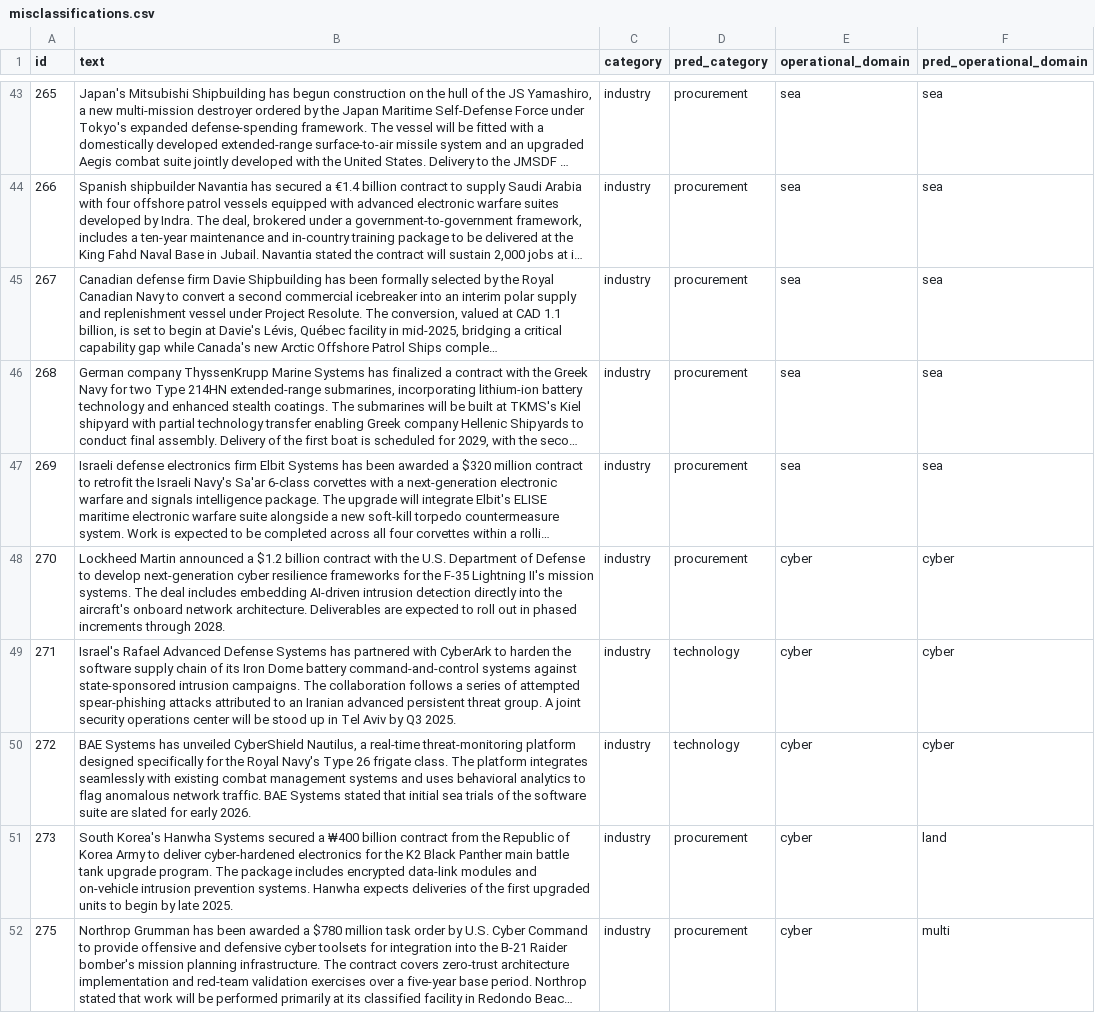
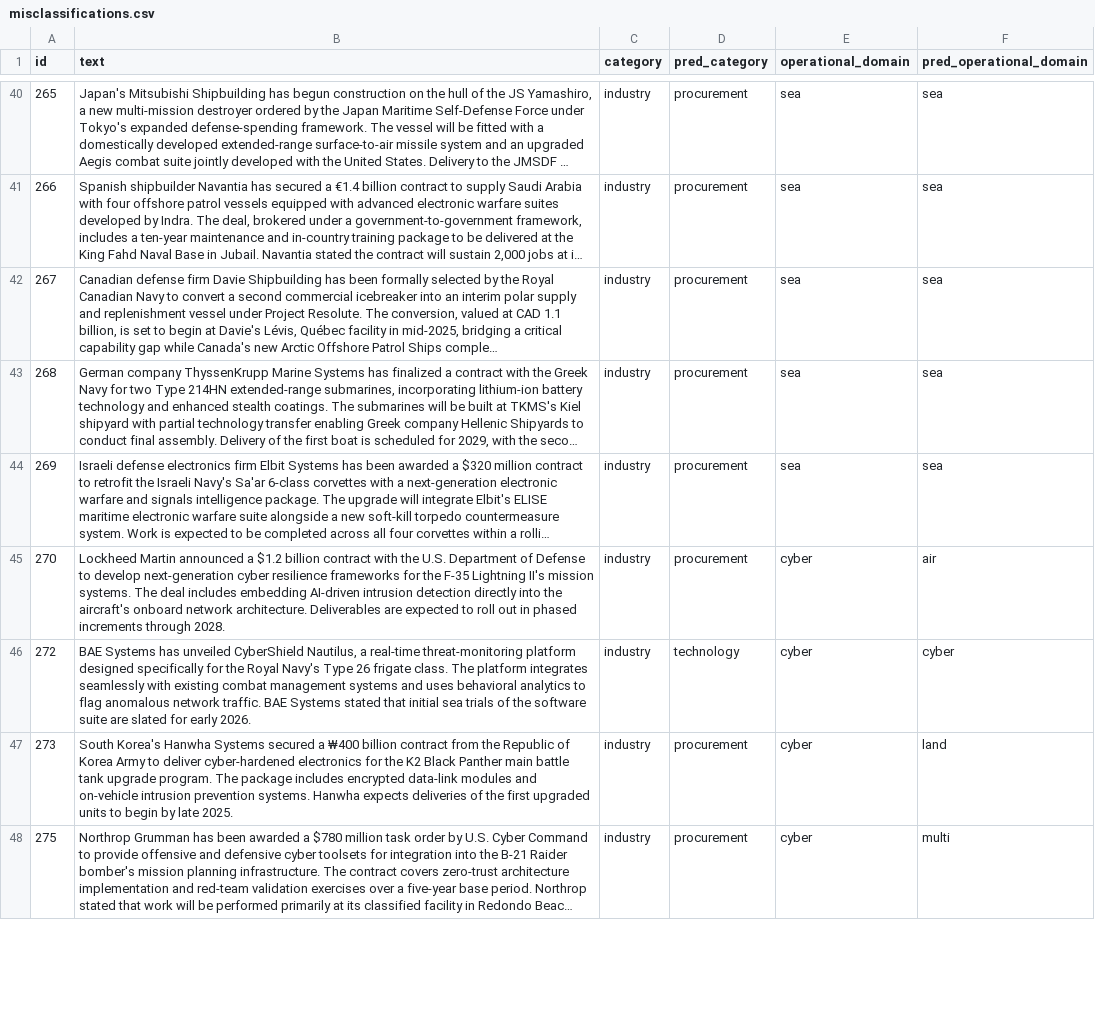
Before and after one commit to sanlee-ys/defense-news-classifier, a CSV file: evals/misclassifications.csv, drawn as a sheet; only a part is shown, gaps mark what is left out; long unchanged cells end in …; removed rows and columns are numbered as before the commit, all else as after; the diff covers the shown part only; the diff names each change by its address in the sheet, - before the commit and + after, or states it on an @@ line.

```diff
--- a/evals/misclassifications.csv
+++ b/evals/misclassifications.csv
-F45 (pred_operational_domain): cyber
+F45 (pred_operational_domain): air
-row 49: 271 | Israel's Rafael Advanced Defense Systems has partnered with CyberArk to harden the software supply chain of its Iron Dome battery command-and-control systems against state-sponsored intrusion campaigns. The collaboration follows a series of attempted spear-phishing attacks attributed to an Iranian advanced persistent threat group. A joint security operations center will be stood up in Tel Aviv by Q3 2025. | industry | technology | cyber | cyber
```
Also changed, not shown: 3 added rows, 8 removed rows and 5 edited cells elsewhere in this file, evals/predictions.csv, 5 other files.
